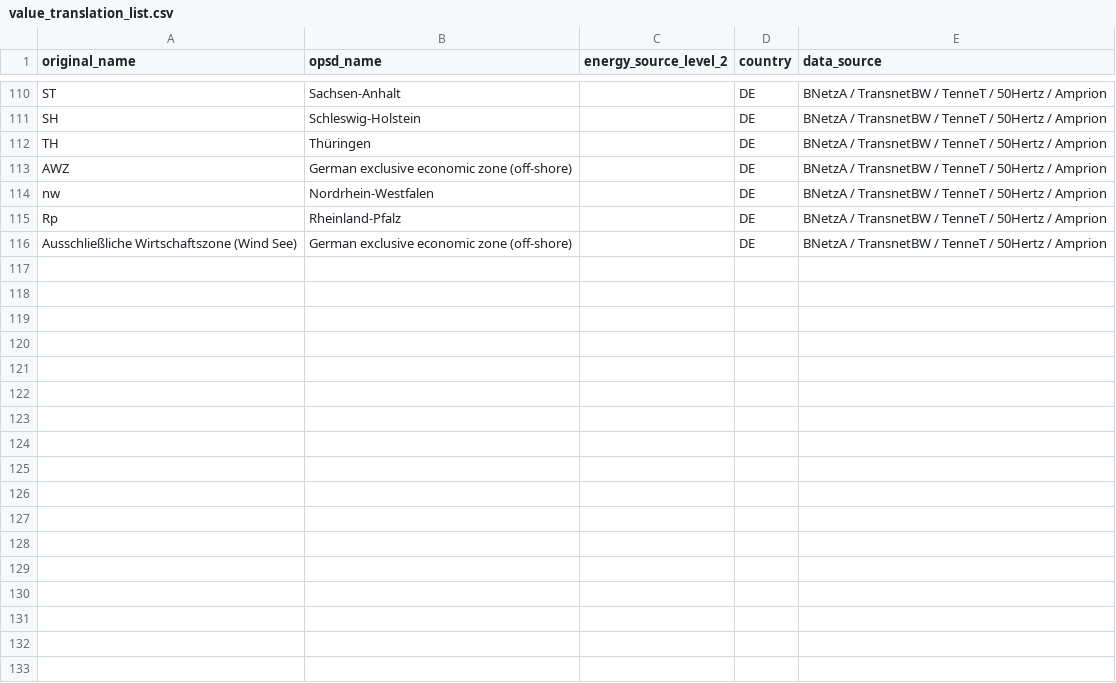
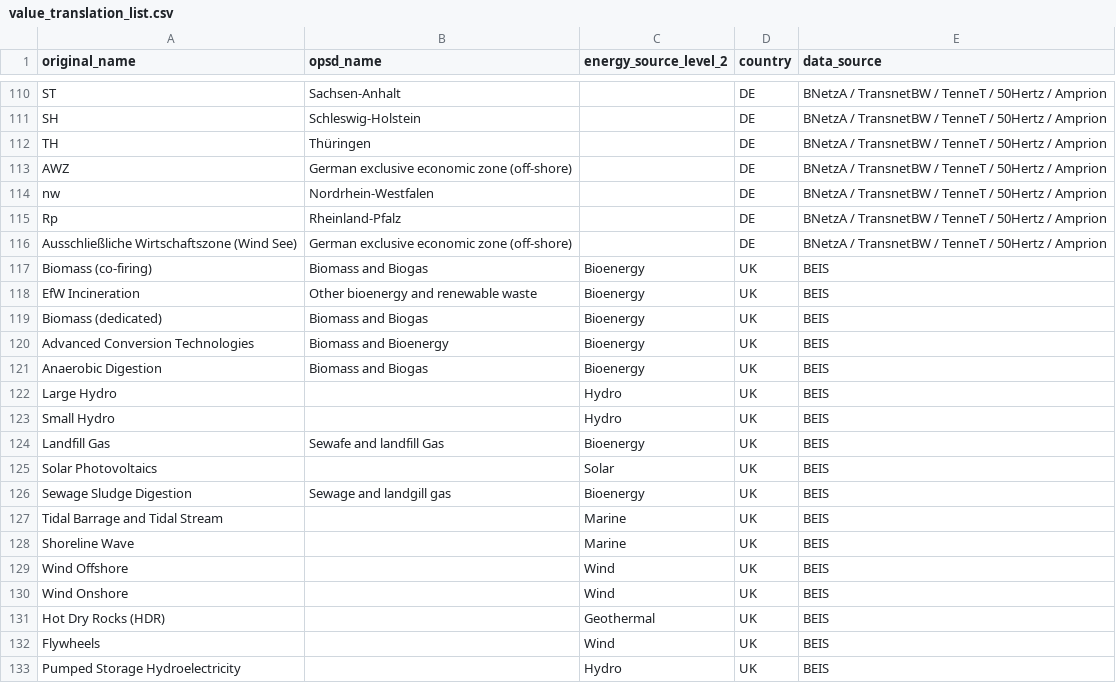
Before and after one commit to Open-Power-System-Data/renewable_power_plants, a CSV file: input/value_translation_list.csv, drawn as a sheet; only a part is shown, gaps mark what is left out; the diff names each change by its address in the sheet, - before the commit and + after, or states it on an @@ line.

```diff
--- a/input/value_translation_list.csv
+++ b/input/value_translation_list.csv
+row 117: Biomass (co-firing) | Biomass and Biogas | Bioenergy | UK | BEIS
+row 118: EfW Incineration | Other bioenergy and renewable waste | Bioenergy | UK | BEIS
+row 119: Biomass (dedicated) | Biomass and Biogas | Bioenergy | UK | BEIS
+row 120: Advanced Conversion Technologies | Biomass and Bioenergy | Bioenergy | UK | BEIS
+row 121: Anaerobic Digestion | Biomass and Biogas | Bioenergy | UK | BEIS
+row 122: Large Hydro |  | Hydro | UK | BEIS
+row 123: Small Hydro |  | Hydro | UK | BEIS
+row 124: Landfill Gas | Sewafe and landfill Gas | Bioenergy | UK | BEIS
+row 125: Solar Photovoltaics |  | Solar | UK | BEIS
+row 126: Sewage Sludge Digestion | Sewage and landgill gas | Bioenergy | UK | BEIS
+row 127: Tidal Barrage and Tidal Stream |  | Marine | UK | BEIS
+row 128: Shoreline Wave |  | Marine | UK | BEIS
+row 129: Wind Offshore |  | Wind | UK | BEIS
+row 130: Wind Onshore |  | Wind | UK | BEIS
+row 131: Hot Dry Rocks (HDR) |  | Geothermal | UK | BEIS
+row 132: Flywheels |  | Wind | UK | BEIS
+row 133: Pumped Storage Hydroelectricity |  | Hydro | UK | BEIS
```
Also changed, not shown: input/column_translation_list.csv, 8 other files.
